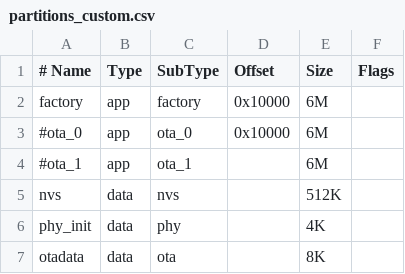
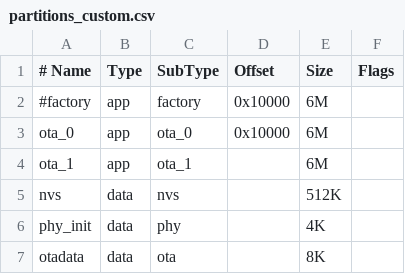
Before and after one commit to lunokjod/watch, a CSV file: partitions_custom.csv, drawn as a sheet.

```diff
--- a/partitions_custom.csv
+++ b/partitions_custom.csv
@@ -1,5 +1,5 @@
 #  Name,   Type,  SubType, Offset,      Size, Flags
-factory,    app,  factory, 0x10000,       6M,
-#ota_0,      app,    ota_0, 0x10000,       6M,
-#ota_1,      app,    ota_1,        ,       6M,
+#factory,    app,  factory, 0x10000,       6M,
+ota_0,      app,    ota_0, 0x10000,       6M,
+ota_1,      app,    ota_1,        ,       6M,
 nvs,       data,      nvs,        ,     512K,
```
Also changed, not shown: 21 other files.
